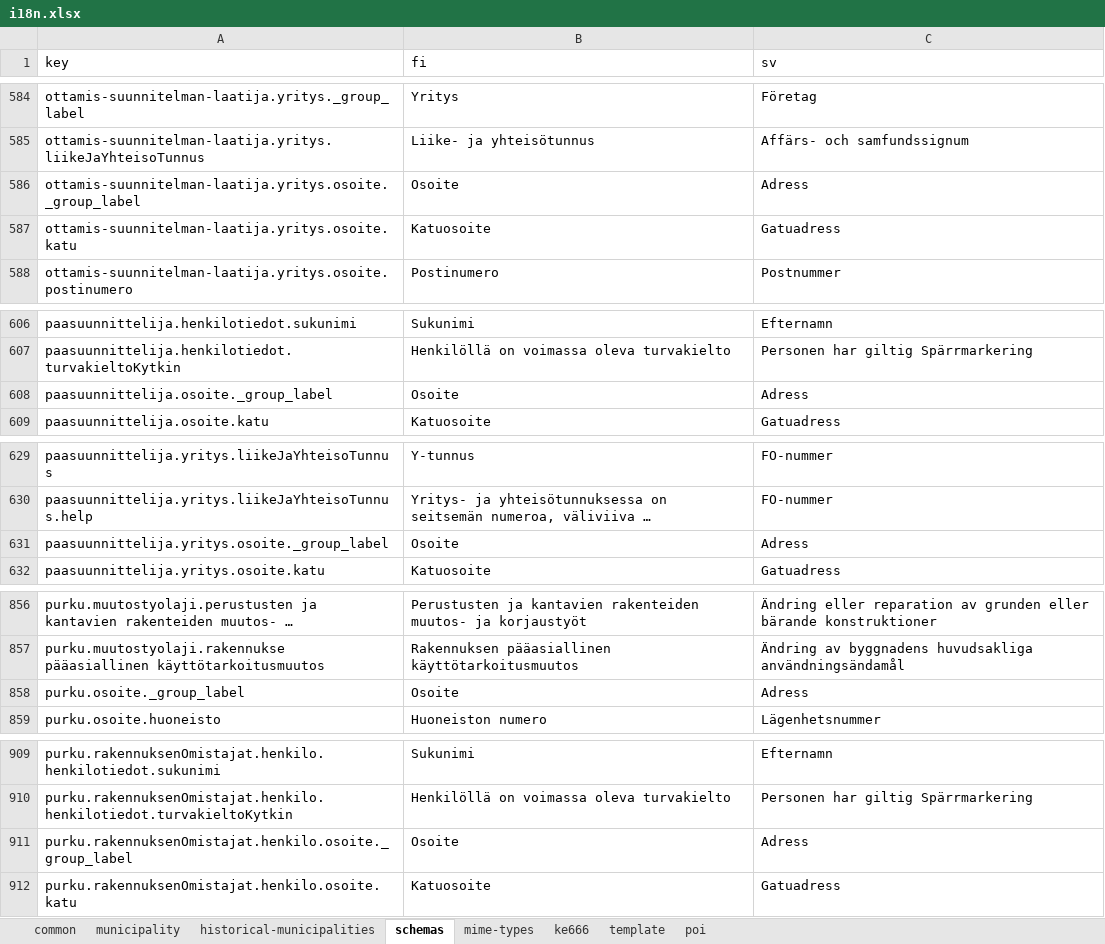
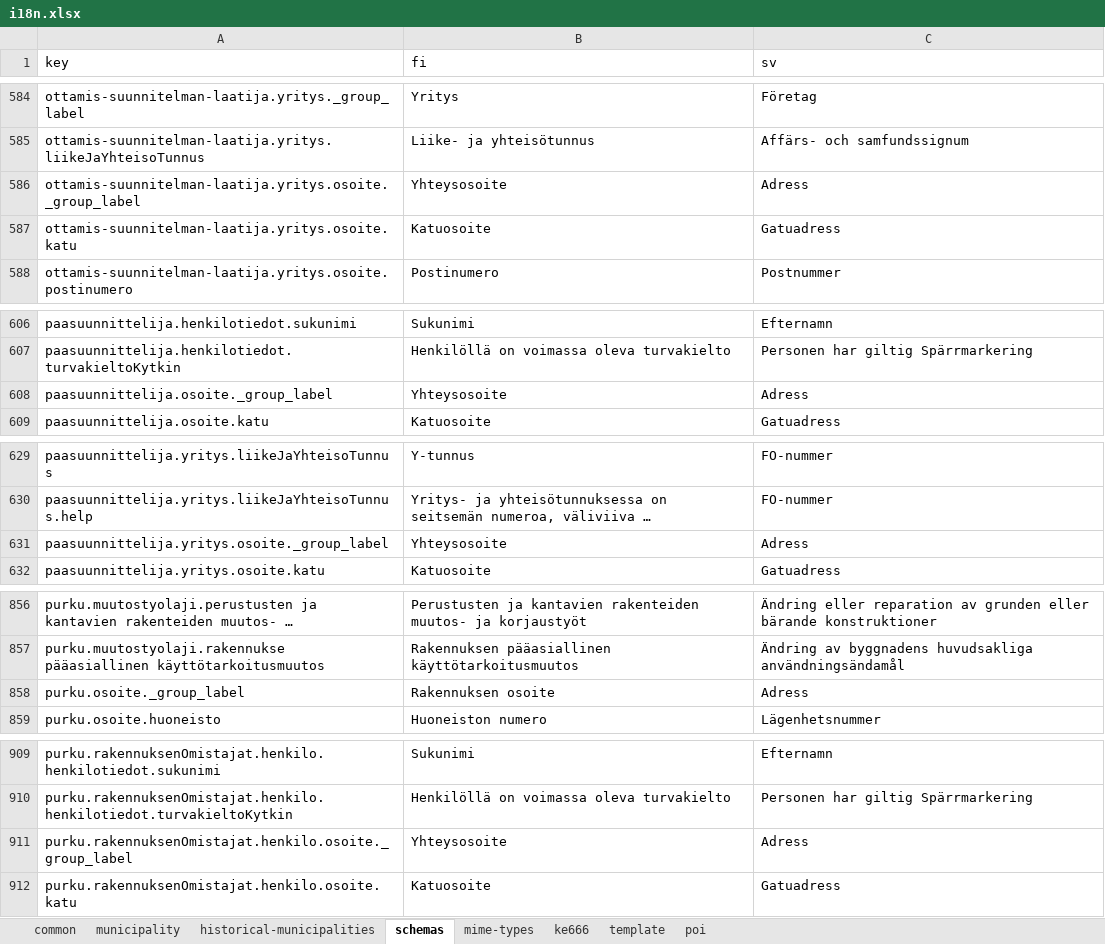
Before and after one commit to lupapiste/lupapiste, an Excel workbook: resources/i18n.xlsx, sheet schemas, drawn as a sheet; only a part is shown, gaps mark what is left out; long unchanged cells end in …; values as stored, in another font and other column widths than the file's, no cell formats; conditional formats not drawn; the diff covers the shown part only; the diff names each change by its address in the sheet, - before the commit and + after, or states it on an @@ line.

```diff
--- a/resources/i18n.xlsx (sheet schemas)
+++ b/resources/i18n.xlsx (sheet schemas)
-B586 (fi): Osoite
+B586 (fi): Yhteysosoite
-B608 (fi): Osoite
+B608 (fi): Yhteysosoite
-B631 (fi): Osoite
+B631 (fi): Yhteysosoite
-B858 (fi): Osoite
+B858 (fi): Rakennuksen osoite
-B911 (fi): Osoite
+B911 (fi): Yhteysosoite
```
Also changed, not shown: 1 moved row and 28 edited cells elsewhere in this sheet, cell formats.
